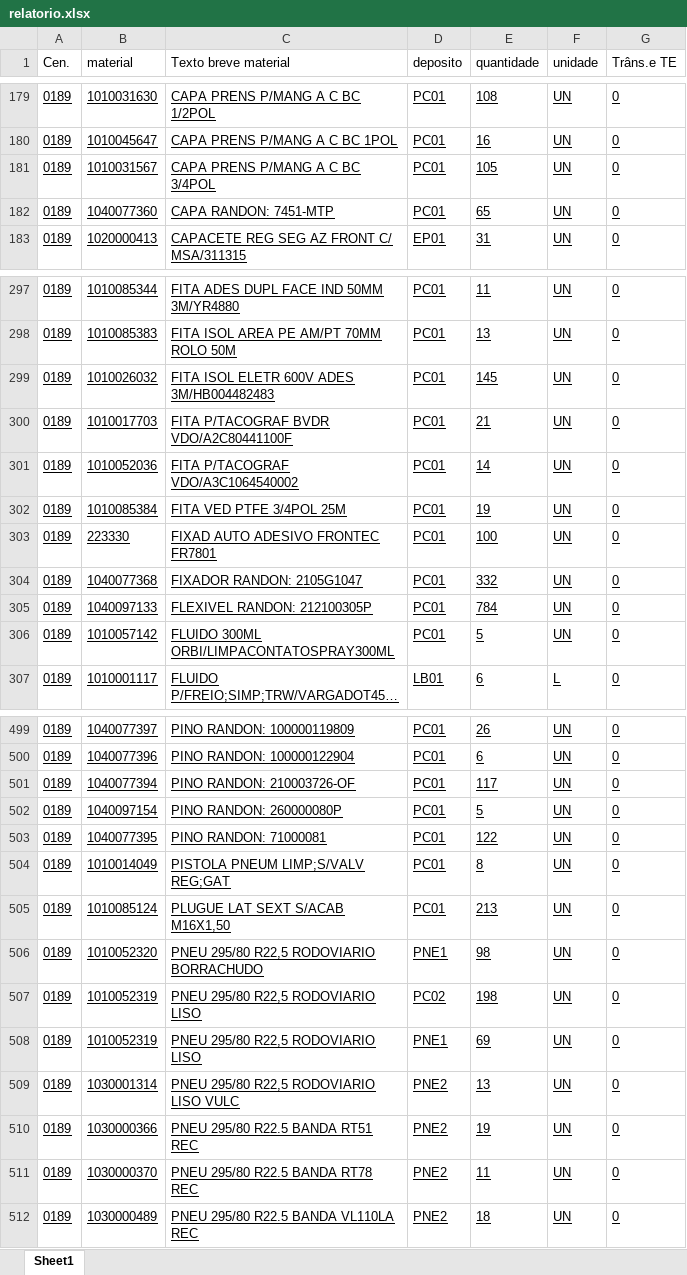
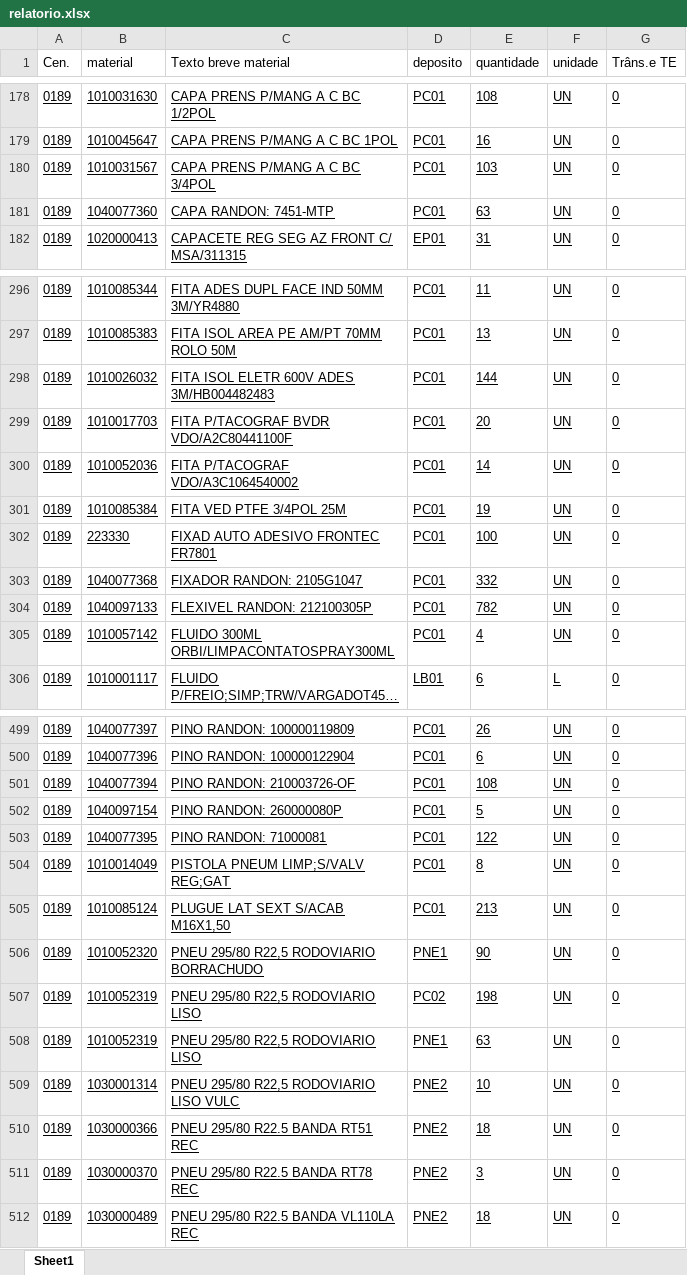
Before and after one commit to hiagogabrielga/catalogoPecasPCM, an Excel workbook: dados-catalago-pcm-interno/relatorio.xlsx, sheet Sheet1, drawn as a sheet; only a part is shown, gaps mark what is left out; long unchanged cells end in …; values as stored, in another font and other column widths than the file's, no borders; addresses are those after the commit; the diff covers the shown part only; the diff names each change by its address in the sheet, - before the commit and + after, or states it on an @@ line.

```diff
--- a/dados-catalago-pcm-interno/relatorio.xlsx (sheet Sheet1)
+++ b/dados-catalago-pcm-interno/relatorio.xlsx (sheet Sheet1)
-E180 (quantidade): 105
+E180 (quantidade): 103
-E181 (quantidade): 65
+E181 (quantidade): 63
-E298 (quantidade): 145
+E298 (quantidade): 144
-E299 (quantidade): 21
+E299 (quantidade): 20
-E304 (quantidade): 784
+E304 (quantidade): 782
-E305 (quantidade): 5
+E305 (quantidade): 4
-E501 (quantidade): 117
+E501 (quantidade): 108
-E506 (quantidade): 98
+E506 (quantidade): 90
-E508 (quantidade): 69
+E508 (quantidade): 63
-E509 (quantidade): 13
+E509 (quantidade): 10
-E510 (quantidade): 19
+E510 (quantidade): 18
-E511 (quantidade): 11
+E511 (quantidade): 3
```
Also changed, not shown: 2 added rows, 2 removed rows and 76 edited cells elsewhere in this sheet, dados-catalago-pcm-interno/nomes_usuais.xlsx, 1 other file.
